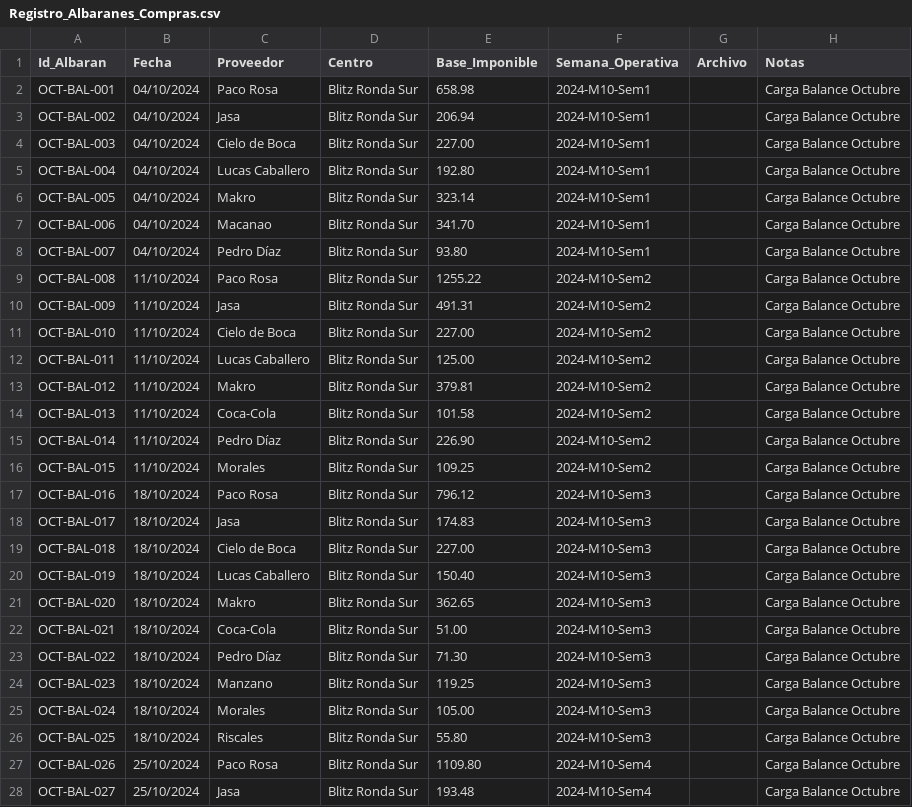
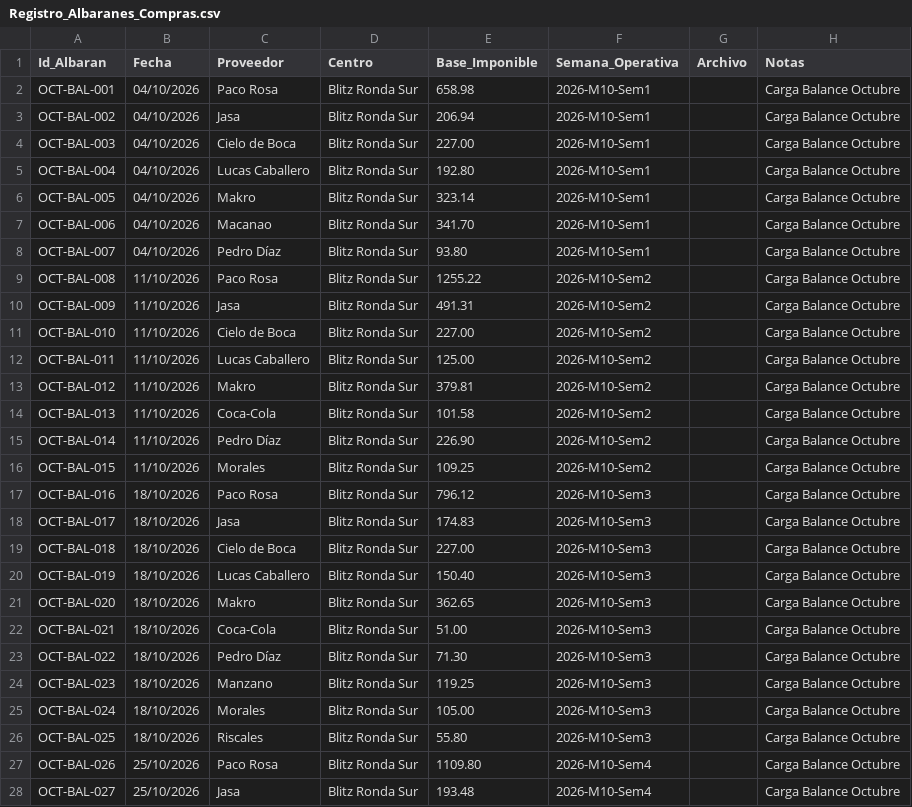
Before and after one commit to salvaandreo-lab/blitz-stock, a CSV file: Registro_Albaranes_Compras.csv, drawn as a sheet; only a part is shown; the diff covers the shown part only.

Commit message:
Feat: Control de consumos, donut charts y selector de fechas (Registro_Albaranes_Compras.csv)

```diff
--- a/Registro_Albaranes_Compras.csv
+++ b/Registro_Albaranes_Compras.csv
@@ -1,28 +1,28 @@
 Id_Albaran,Fecha,Proveedor,Centro,Base_Imponible,Semana_Operativa,Archivo,Notas
-OCT-BAL-001,04/10/2024,Paco Rosa,Blitz Ronda Sur,658.98,2024-M10-Sem1,,Carga Balance Octubre
-OCT-BAL-002,04/10/2024,Jasa,Blitz Ronda Sur,206.94,2024-M10-Sem1,,Carga Balance Octubre
-OCT-BAL-003,04/10/2024,Cielo de Boca,Blitz Ronda Sur,227.00,2024-M10-Sem1,,Carga Balance Octubre
-OCT-BAL-004,04/10/2024,Lucas Caballero,Blitz Ronda Sur,192.80,2024-M10-Sem1,,Carga Balance Octubre
-OCT-BAL-005,04/10/2024,Makro,Blitz Ronda Sur,323.14,2024-M10-Sem1,,Carga Balance Octubre
-OCT-BAL-006,04/10/2024,Macanao,Blitz Ronda Sur,341.70,2024-M10-Sem1,,Carga Balance Octubre
-OCT-BAL-007,04/10/2024,Pedro Díaz,Blitz Ronda Sur,93.80,2024-M10-Sem1,,Carga Balance Octubre
-OCT-BAL-008,11/10/2024,Paco Rosa,Blitz Ronda Sur,1255.22,2024-M10-Sem2,,Carga Balance Octubre
-OCT-BAL-009,11/10/2024,Jasa,Blitz Ronda Sur,491.31,2024-M10-Sem2,,Carga Balance Octubre
-OCT-BAL-010,11/10/2024,Cielo de Boca,Blitz Ronda Sur,227.00,2024-M10-Sem2,,Carga Balance Octubre
-OCT-BAL-011,11/10/2024,Lucas Caballero,Blitz Ronda Sur,125.00,2024-M10-Sem2,,Carga Balance Octubre
-OCT-BAL-012,11/10/2024,Makro,Blitz Ronda Sur,379.81,2024-M10-Sem2,,Carga Balance Octubre
-OCT-BAL-013,11/10/2024,Coca-Cola,Blitz Ronda Sur,101.58,2024-M10-Sem2,,Carga Balance Octubre
-OCT-BAL-014,11/10/2024,Pedro Díaz,Blitz Ronda Sur,226.90,2024-M10-Sem2,,Carga Balance Octubre
-OCT-BAL-015,11/10/2024,Morales,Blitz Ronda Sur,109.25,2024-M10-Sem2,,Carga Balance Octubre
-OCT-BAL-016,18/10/2024,Paco Rosa,Blitz Ronda Sur,796.12,2024-M10-Sem3,,Carga Balance Octubre
-OCT-BAL-017,18/10/2024,Jasa,Blitz Ronda Sur,174.83,2024-M10-Sem3,,Carga Balance Octubre
-OCT-BAL-018,18/10/2024,Cielo de Boca,Blitz Ronda Sur,227.00,2024-M10-Sem3,,Carga Balance Octubre
-OCT-BAL-019,18/10/2024,Lucas Caballero,Blitz Ronda Sur,150.40,2024-M10-Sem3,,Carga Balance Octubre
-OCT-BAL-020,18/10/2024,Makro,Blitz Ronda Sur,362.65,2024-M10-Sem3,,Carga Balance Octubre
-OCT-BAL-021,18/10/2024,Coca-Cola,Blitz Ronda Sur,51.00,2024-M10-Sem3,,Carga Balance Octubre
-OCT-BAL-022,18/10/2024,Pedro Díaz,Blitz Ronda Sur,71.30,2024-M10-Sem3,,Carga Balance Octubre
-OCT-BAL-023,18/10/2024,Manzano,Blitz Ronda Sur,119.25,2024-M10-Sem3,,Carga Balance Octubre
-OCT-BAL-024,18/10/2024,Morales,Blitz Ronda Sur,105.00,2024-M10-Sem3,,Carga Balance Octubre
-OCT-BAL-025,18/10/2024,Riscales,Blitz Ronda Sur,55.80,2024-M10-Sem3,,Carga Balance Octubre
-OCT-BAL-026,25/10/2024,Paco Rosa,Blitz Ronda Sur,1109.80,2024-M10-Sem4,,Carga Balance Octubre
-OCT-BAL-027,25/10/2024,Jasa,Blitz Ronda Sur,193.48,2024-M10-Sem4,,Carga Balance Octubre
+OCT-BAL-001,04/10/2026,Paco Rosa,Blitz Ronda Sur,658.98,2026-M10-Sem1,,Carga Balance Octubre
+OCT-BAL-002,04/10/2026,Jasa,Blitz Ronda Sur,206.94,2026-M10-Sem1,,Carga Balance Octubre
+OCT-BAL-003,04/10/2026,Cielo de Boca,Blitz Ronda Sur,227.00,2026-M10-Sem1,,Carga Balance Octubre
+OCT-BAL-004,04/10/2026,Lucas Caballero,Blitz Ronda Sur,192.80,2026-M10-Sem1,,Carga Balance Octubre
+OCT-BAL-005,04/10/2026,Makro,Blitz Ronda Sur,323.14,2026-M10-Sem1,,Carga Balance Octubre
+OCT-BAL-006,04/10/2026,Macanao,Blitz Ronda Sur,341.70,2026-M10-Sem1,,Carga Balance Octubre
+OCT-BAL-007,04/10/2026,Pedro Díaz,Blitz Ronda Sur,93.80,2026-M10-Sem1,,Carga Balance Octubre
+OCT-BAL-008,11/10/2026,Paco Rosa,Blitz Ronda Sur,1255.22,2026-M10-Sem2,,Carga Balance Octubre
+OCT-BAL-009,11/10/2026,Jasa,Blitz Ronda Sur,491.31,2026-M10-Sem2,,Carga Balance Octubre
+OCT-BAL-010,11/10/2026,Cielo de Boca,Blitz Ronda Sur,227.00,2026-M10-Sem2,,Carga Balance Octubre
+OCT-BAL-011,11/10/2026,Lucas Caballero,Blitz Ronda Sur,125.00,2026-M10-Sem2,,Carga Balance Octubre
+OCT-BAL-012,11/10/2026,Makro,Blitz Ronda Sur,379.81,2026-M10-Sem2,,Carga Balance Octubre
+OCT-BAL-013,11/10/2026,Coca-Cola,Blitz Ronda Sur,101.58,2026-M10-Sem2,,Carga Balance Octubre
+OCT-BAL-014,11/10/2026,Pedro Díaz,Blitz Ronda Sur,226.90,2026-M10-Sem2,,Carga Balance Octubre
+OCT-BAL-015,11/10/2026,Morales,Blitz Ronda Sur,109.25,2026-M10-Sem2,,Carga Balance Octubre
+OCT-BAL-016,18/10/2026,Paco Rosa,Blitz Ronda Sur,796.12,2026-M10-Sem3,,Carga Balance Octubre
+OCT-BAL-017,18/10/2026,Jasa,Blitz Ronda Sur,174.83,2026-M10-Sem3,,Carga Balance Octubre
+OCT-BAL-018,18/10/2026,Cielo de Boca,Blitz Ronda Sur,227.00,2026-M10-Sem3,,Carga Balance Octubre
+OCT-BAL-019,18/10/2026,Lucas Caballero,Blitz Ronda Sur,150.40,2026-M10-Sem3,,Carga Balance Octubre
+OCT-BAL-020,18/10/2026,Makro,Blitz Ronda Sur,362.65,2026-M10-Sem3,,Carga Balance Octubre
+OCT-BAL-021,18/10/2026,Coca-Cola,Blitz Ronda Sur,51.00,2026-M10-Sem3,,Carga Balance Octubre
+OCT-BAL-022,18/10/2026,Pedro Díaz,Blitz Ronda Sur,71.30,2026-M10-Sem3,,Carga Balance Octubre
+OCT-BAL-023,18/10/2026,Manzano,Blitz Ronda Sur,119.25,2026-M10-Sem3,,Carga Balance Octubre
+OCT-BAL-024,18/10/2026,Morales,Blitz Ronda Sur,105.00,2026-M10-Sem3,,Carga Balance Octubre
+OCT-BAL-025,18/10/2026,Riscales,Blitz Ronda Sur,55.80,2026-M10-Sem3,,Carga Balance Octubre
+OCT-BAL-026,25/10/2026,Paco Rosa,Blitz Ronda Sur,1109.80,2026-M10-Sem4,,Carga Balance Octubre
+OCT-BAL-027,25/10/2026,Jasa,Blitz Ronda Sur,193.48,2026-M10-Sem4,,Carga Balance Octubre
```
Also changed, not shown: 146 edited cells elsewhere in this file.
